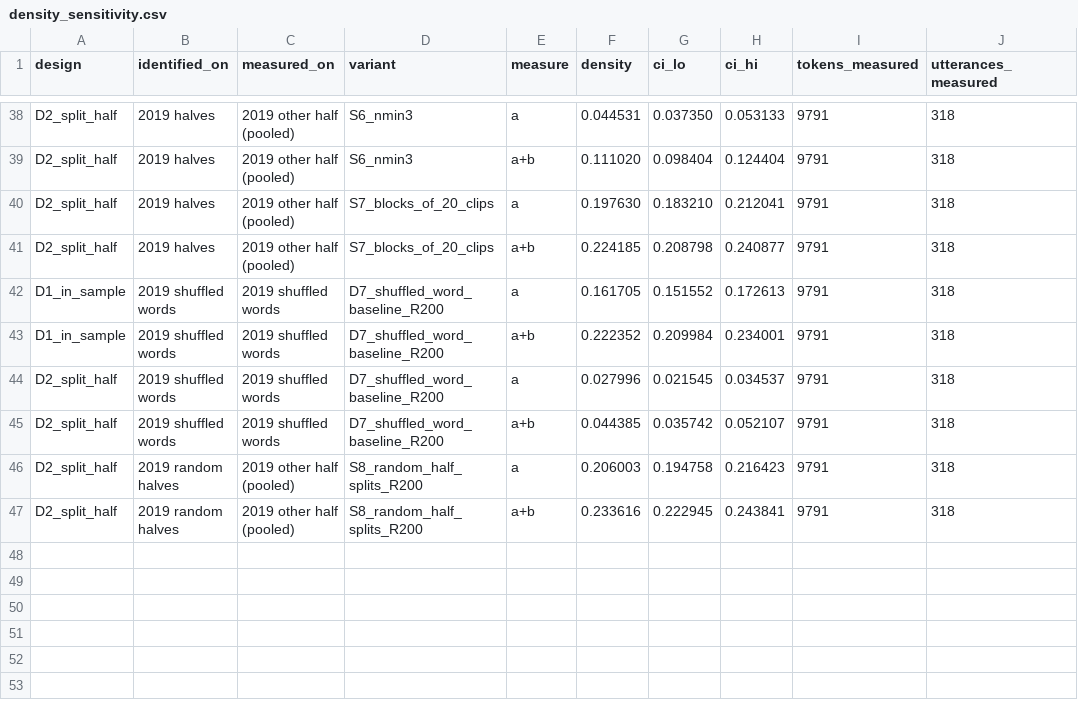
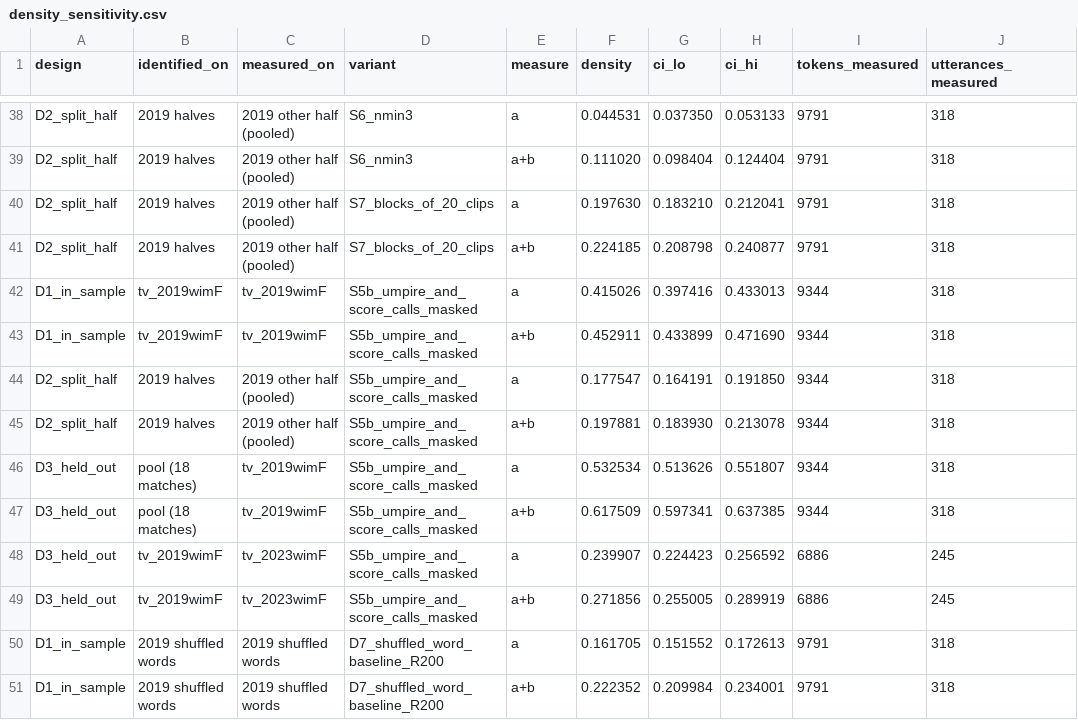
Before and after one commit to mme-scm/parry-wimbledon, a CSV file: analysis/formulas/results/density_sensitivity.csv, drawn as a sheet; only a part is shown, gaps mark what is left out; the shorter side is filled out with more unchanged rows; the diff names each change by its address in the sheet, - before the commit and + after, or states it on an @@ line.

```diff
--- a/analysis/formulas/results/density_sensitivity.csv
+++ b/analysis/formulas/results/density_sensitivity.csv
+row 42: D1_in_sample | tv_2019wimF | tv_2019wimF | S5b_umpire_and_score_calls_masked | a | 0.415026 | 0.397416 | 0.433013 | 9344 | 318
+row 43: D1_in_sample | tv_2019wimF | tv_2019wimF | S5b_umpire_and_score_calls_masked | a+b | 0.452911 | 0.433899 | 0.471690 | 9344 | 318
+row 44: D2_split_half | 2019 halves | 2019 other half (pooled) | S5b_umpire_and_score_calls_masked | a | 0.177547 | 0.164191 | 0.191850 | 9344 | 318
+row 45: D2_split_half | 2019 halves | 2019 other half (pooled) | S5b_umpire_and_score_calls_masked | a+b | 0.197881 | 0.183930 | 0.213078 | 9344 | 318
+row 46: D3_held_out | pool (18 matches) | tv_2019wimF | S5b_umpire_and_score_calls_masked | a | 0.532534 | 0.513626 | 0.551807 | 9344 | 318
+row 47: D3_held_out | pool (18 matches) | tv_2019wimF | S5b_umpire_and_score_calls_masked | a+b | 0.617509 | 0.597341 | 0.637385 | 9344 | 318
+row 48: D3_held_out | tv_2019wimF | tv_2023wimF | S5b_umpire_and_score_calls_masked | a | 0.239907 | 0.224423 | 0.256592 | 6886 | 245
+row 49: D3_held_out | tv_2019wimF | tv_2023wimF | S5b_umpire_and_score_calls_masked | a+b | 0.271856 | 0.255005 | 0.289919 | 6886 | 245
```
Also changed, not shown: analysis/formulas/results/length_time_tests.csv, analysis/formulas/results/refexpr_tokens_tv_2019wimF.csv, 51 other files.
